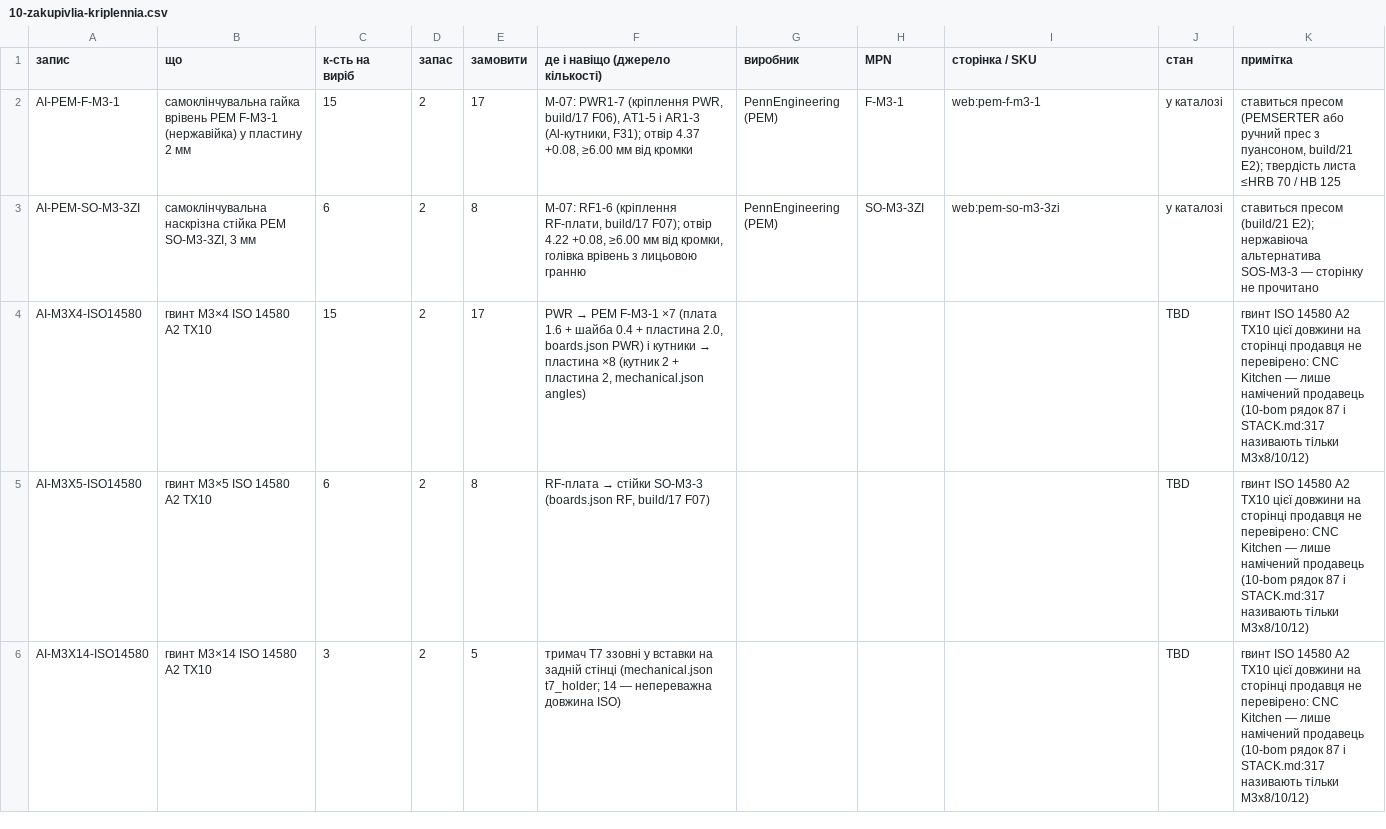
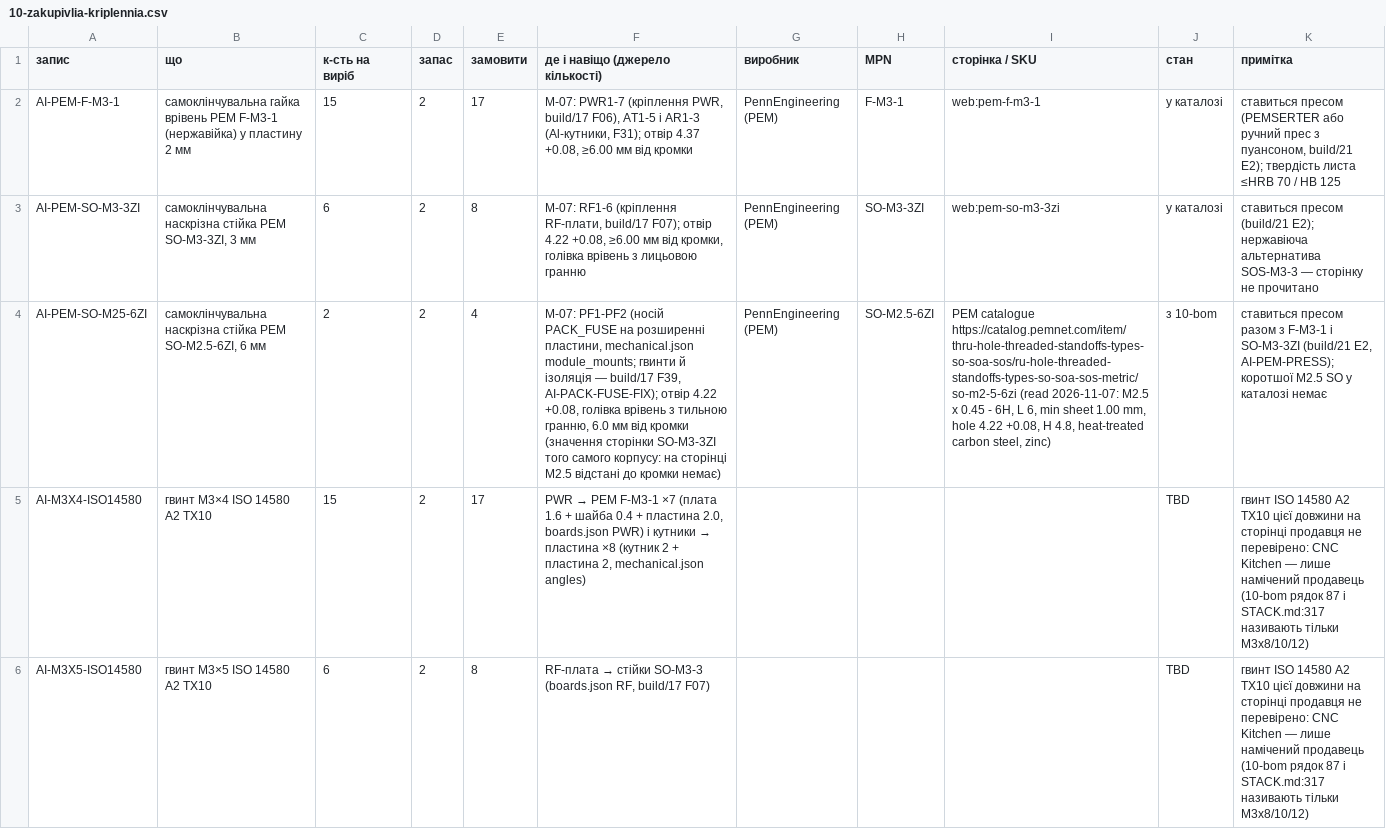
Before and after one commit to lizbeth307/lizbeth307, a CSV file: sat-receiver-audit/build/10-zakupivlia-kriplennia.csv, drawn as a sheet; only a part is shown; the shorter side is filled out with more unchanged rows; the diff covers the shown part only; the diff names each change by its address in the sheet, - before the commit and + after, or states it on an @@ line.

```diff
--- a/sat-receiver-audit/build/10-zakupivlia-kriplennia.csv
+++ b/sat-receiver-audit/build/10-zakupivlia-kriplennia.csv
+row 4: AI-PEM-SO-M25-6ZI | самоклінчувальна наскрізна стійка PEM SO-M2.5-6ZI, 6 мм | 2 | 2 | 4 | M-07: PF1-PF2 (носій PACK_FUSE на розширенні пластини, mechanical.json module_mounts; гвинти й ізоляція — build/17 F39, AI-PACK-FUSE-FIX); отвір 4.22 +0.08, голівка врівень з тильною гранню, 6.0 мм від кромки (значення сторінки SO-M3-3ZI того самого корпусу: на сторінці M2.5 відстані до кромки немає) | PennEngineering (PEM) | SO-M2.5-6ZI | PEM catalogue https://catalog.pemnet.com/item/thru-hole-threaded-standoffs-types-so-soa-sos/ru-hole-threaded-standoffs-types-so-soa-sos-metric/so-m2-5-6zi (read 2026-11-07: M2.5 x 0.45 - 6H, L 6, min sheet 1.00 mm, hole 4.22 +0.08, H 4.8, heat-treated carbon steel, zinc) | з 10-bom | ставиться пресом разом з F-M3-1 і SO-M3-3ZI (build/21 E2, AI-PEM-PRESS); коротшої M2.5 SO у каталозі немає
```
Also changed, not shown: 1 edited cell elsewhere in this file, sat-receiver-audit/build/17-kriplennia.csv, 4 other files.
